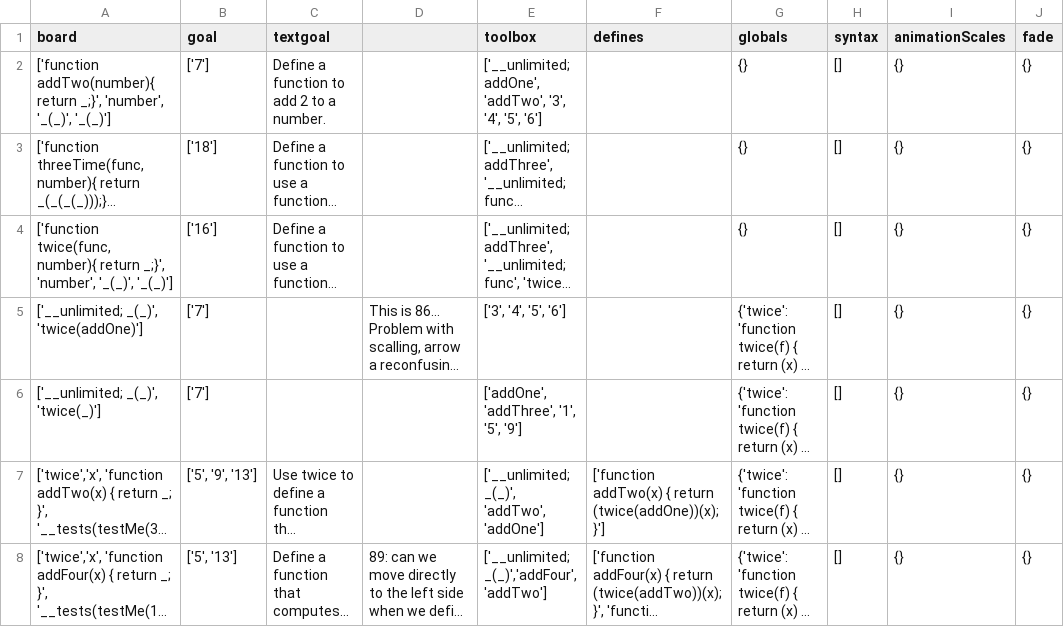
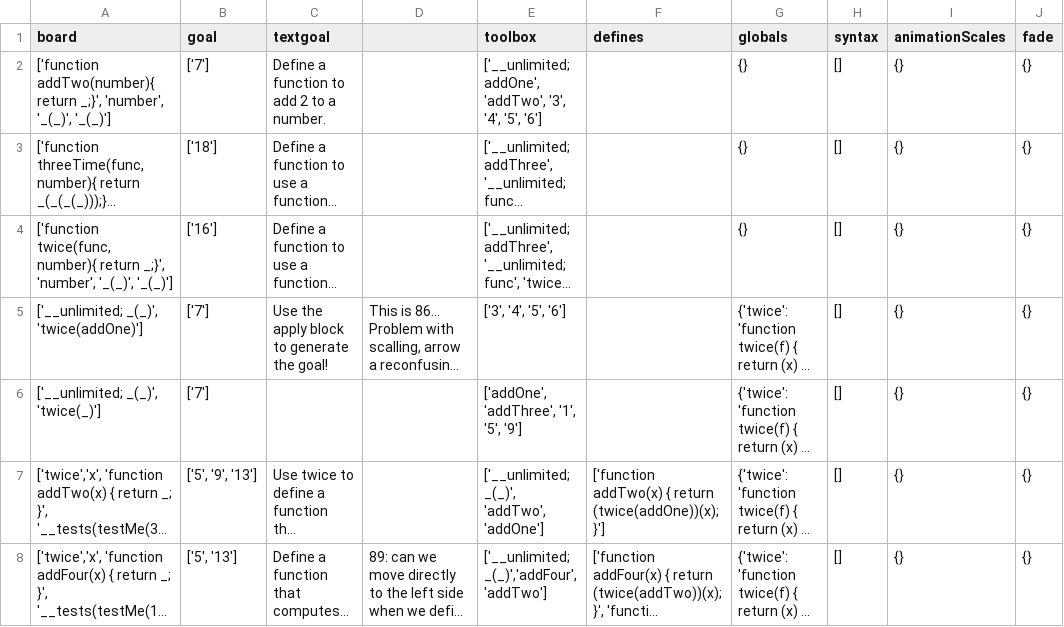
Before and after one commit to laptou/reduct, a CSV file: chapterutil/levels/higher-order-functions.csv, drawn as a sheet; only a part is shown; long unchanged cells end in …; the diff names each change by its address in the sheet, - before the commit and + after, or states it on an @@ line.

```diff
--- a/chapterutil/levels/higher-order-functions.csv
+++ b/chapterutil/levels/higher-order-functions.csv
-C5 (textgoal): (empty)
+C5 (textgoal): Use the apply block to generate the goal!
```
Also changed, not shown: chapterutil/levels/define-challenges.csv, 2 other files.
